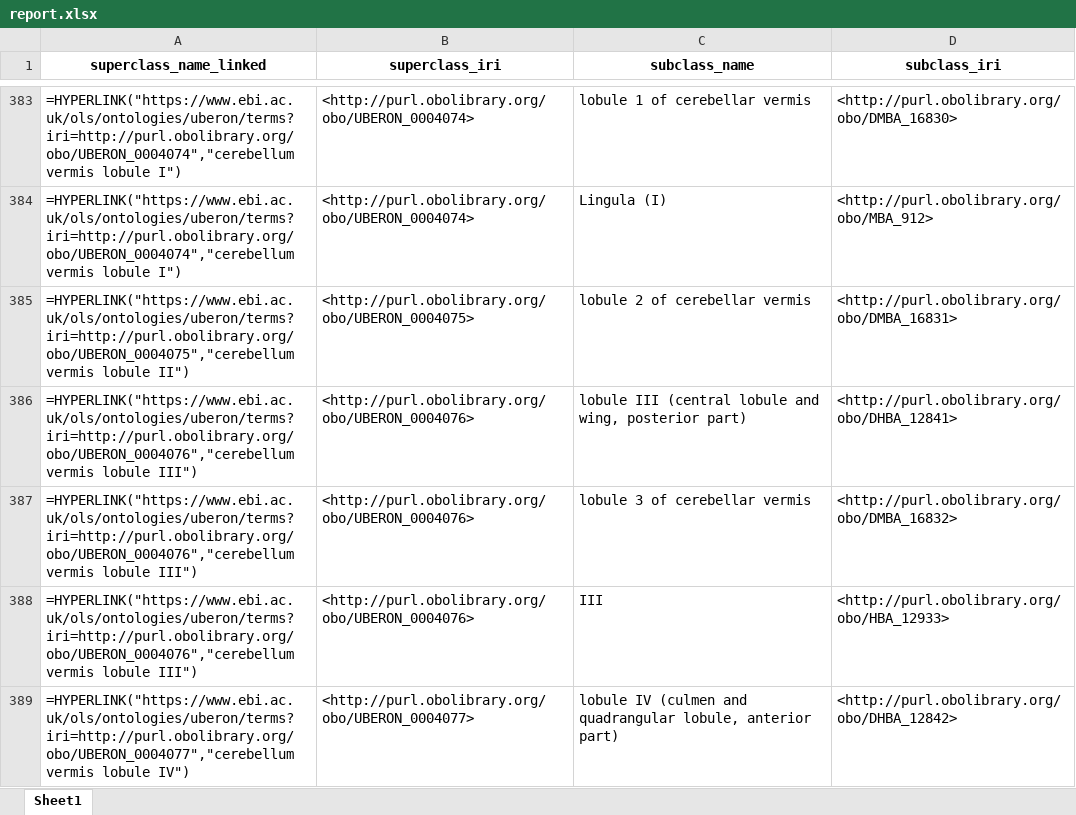
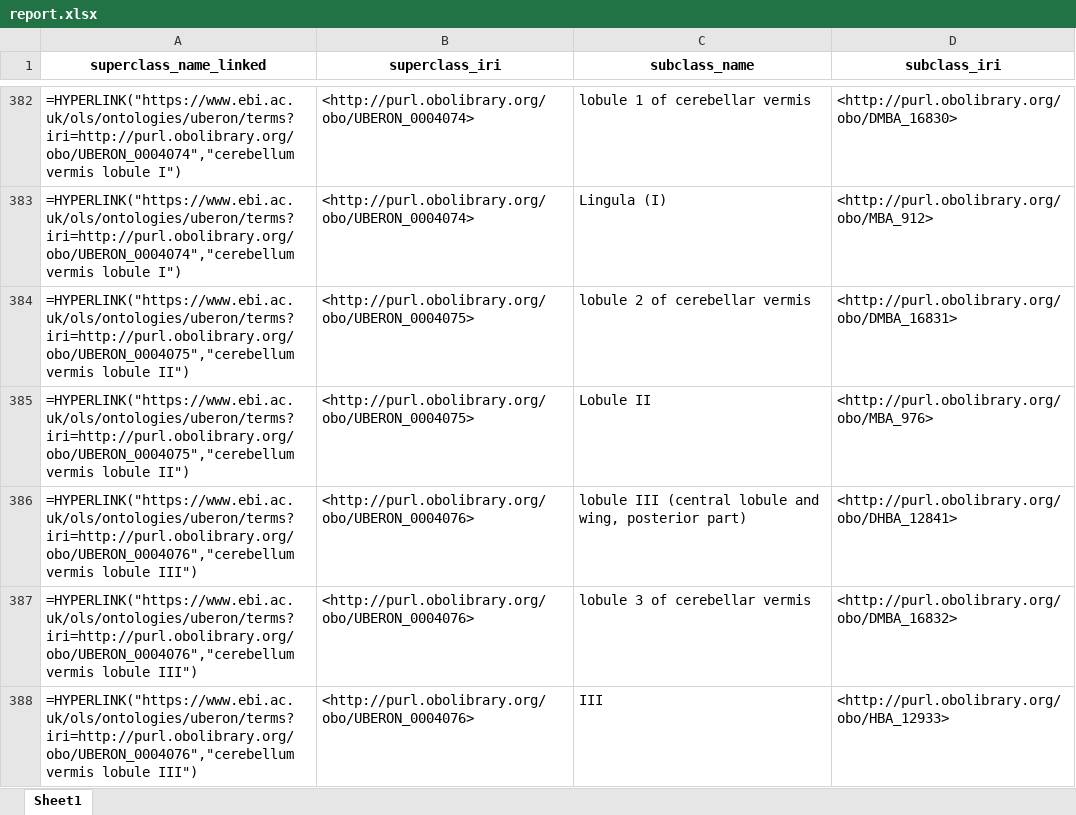
Before and after one commit to obophenotype/ABA_Uberon, an Excel workbook: src/ontology/report.xlsx, sheet Sheet1, drawn as a sheet; only a part is shown, gaps mark what is left out; the shorter side is filled out with more unchanged rows; values as stored, in another font and other column widths than the file's, no borders; formulas without a stored value are shown as written; the diff covers the shown part only; the diff names each change by its address in the sheet, - before the commit and + after, or states it on an @@ line.

```diff
--- a/src/ontology/report.xlsx (sheet Sheet1)
+++ b/src/ontology/report.xlsx (sheet Sheet1)
+row 385: =HYPERLINK("https://www.ebi.ac.uk/ols/ontologies/uberon/terms?iri=http://purl.obolibrary.org/obo/UBERON_0004075","cerebellum vermis lobule II") | <http://purl.obolibrary.org/obo/UBERON_0004075> | Lobule II | <http://purl.obolibrary.org/obo/MBA_976>
```
Also changed, not shown: 6 added rows and 1 removed row elsewhere in this sheet, 9 other files.
